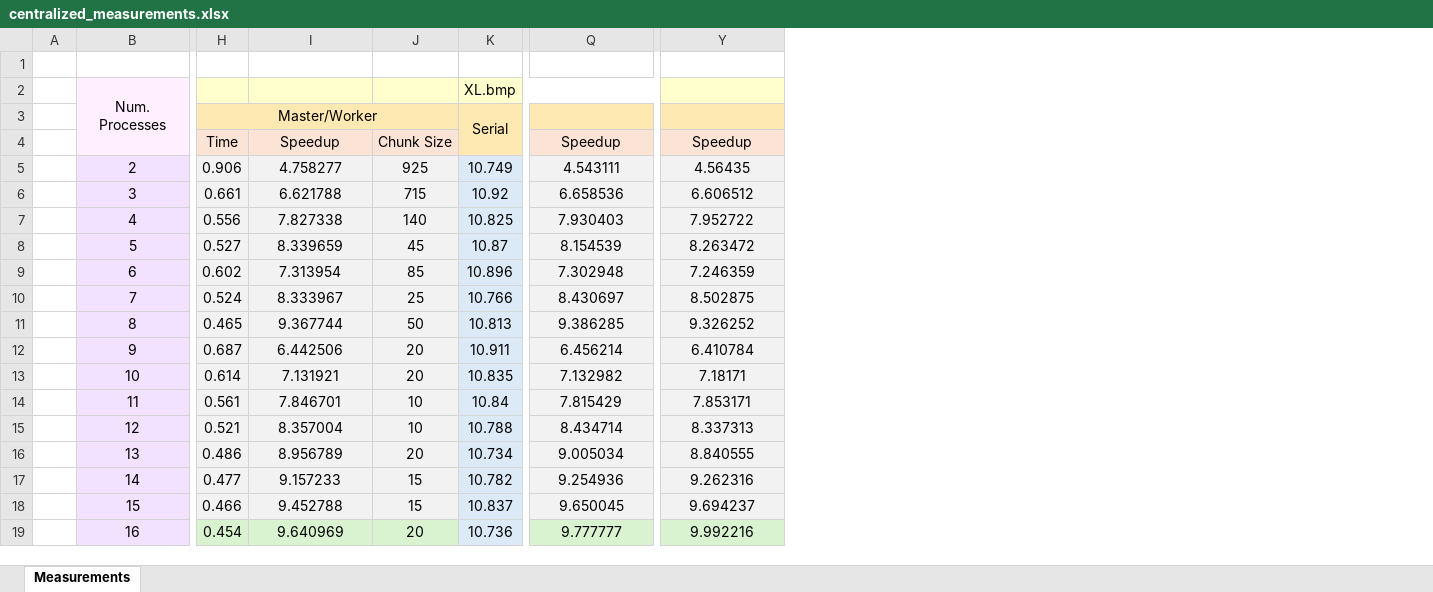
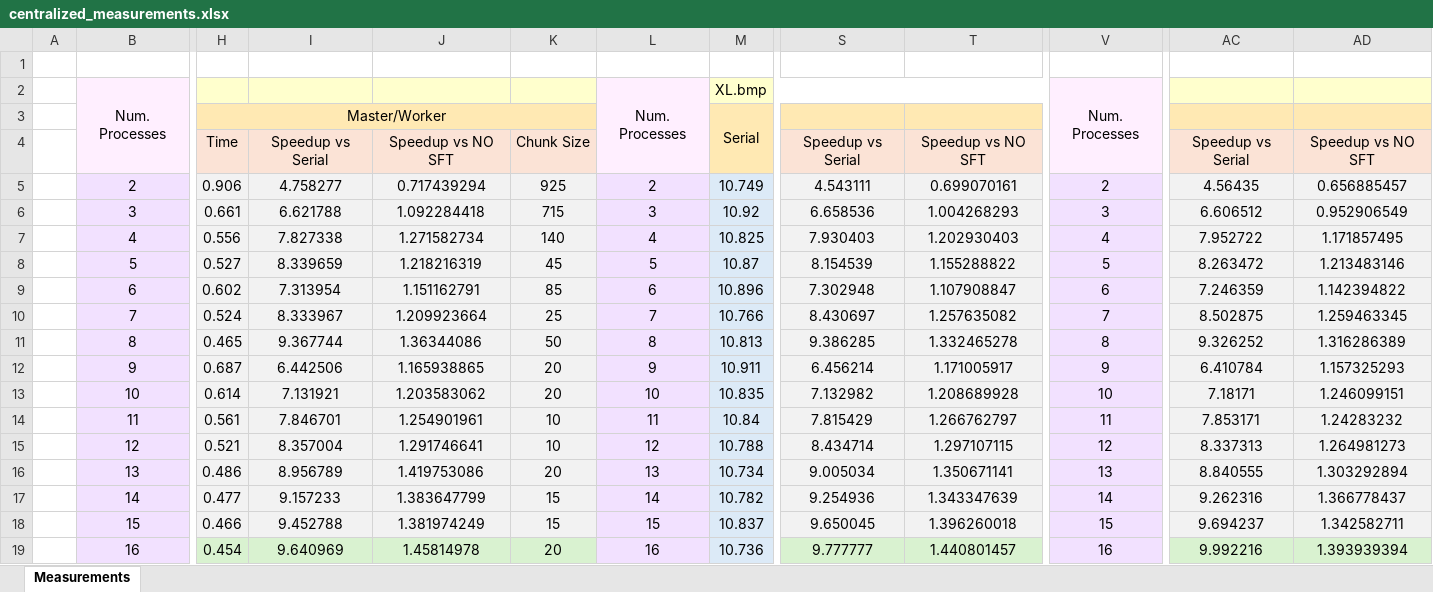
Before and after one commit to Filip-Indrie/Image-Processing-using-MPI, an Excel workbook: Measurements/centralized_measurements.xlsx, sheet Measurements, drawn as a sheet; only a part is shown, gaps mark what is left out; values as stored, in another font and other column widths than the file's, no borders; addresses are those after the commit; the diff names each change by its address in the sheet, - before the commit and + after, or states it on an @@ line.

Commit message:
Added `Speedup vs NO SFT` column to every Master/Worker group.

```diff
--- a/Measurements/centralized_measurements.xlsx (sheet Measurements)
+++ b/Measurements/centralized_measurements.xlsx (sheet Measurements)
+column J, rows 4-19: Speedup vs NO SFT | 0.717439294 | 1.092284418 | 1.271582734 | 1.218216319 | 1.151162791 | 1.209923664 | 1.36344086 | 1.165938865 | 1.203583062 | 1.254901961 | 1.291746641 | 1.419753086 | 1.383647799 | 1.381974249 | 1.45814978
+column L, rows 2-19: Num. Processes |  |  | 2 | 3 | 4 | 5 | 6 | 7 | 8 | 9 | 10 | 11 | 12 | 13 | 14 | 15 | 16
+column T, rows 4-19: Speedup vs NO SFT | 0.699070161 | 1.004268293 | 1.202930403 | 1.155288822 | 1.107908847 | 1.257635082 | 1.332465278 | 1.171005917 | 1.208689928 | 1.266762797 | 1.297107115 | 1.350671141 | 1.343347639 | 1.396260018 | 1.440801457
+column V, rows 2-19: Num. Processes |  |  | 2 | 3 | 4 | 5 | 6 | 7 | 8 | 9 | 10 | 11 | 12 | 13 | 14 | 15 | 16
+column AD, rows 4-19: Speedup vs NO SFT | 0.656885457 | 0.952906549 | 1.171857495 | 1.213483146 | 1.142394822 | 1.259463345 | 1.316286389 | 1.157325293 | 1.246099151 | 1.24283232 | 1.264981273 | 1.303292894 | 1.366778437 | 1.342582711 | 1.393939394
-I4: Speedup
+I4: Speedup vs Serial
-S4: Speedup
+S4: Speedup vs Serial
-AC4: Speedup
+AC4: Speedup vs Serial
```
